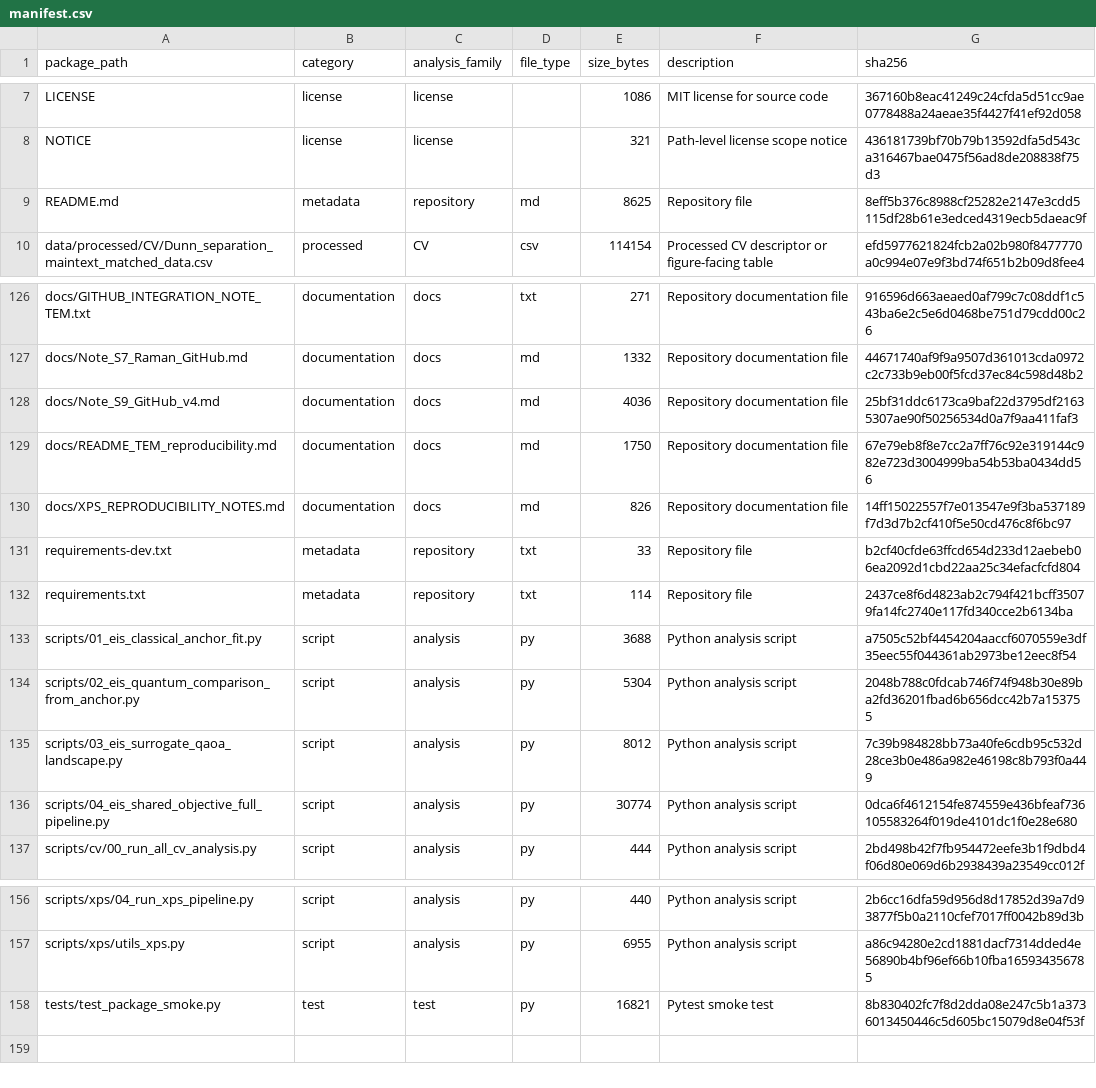
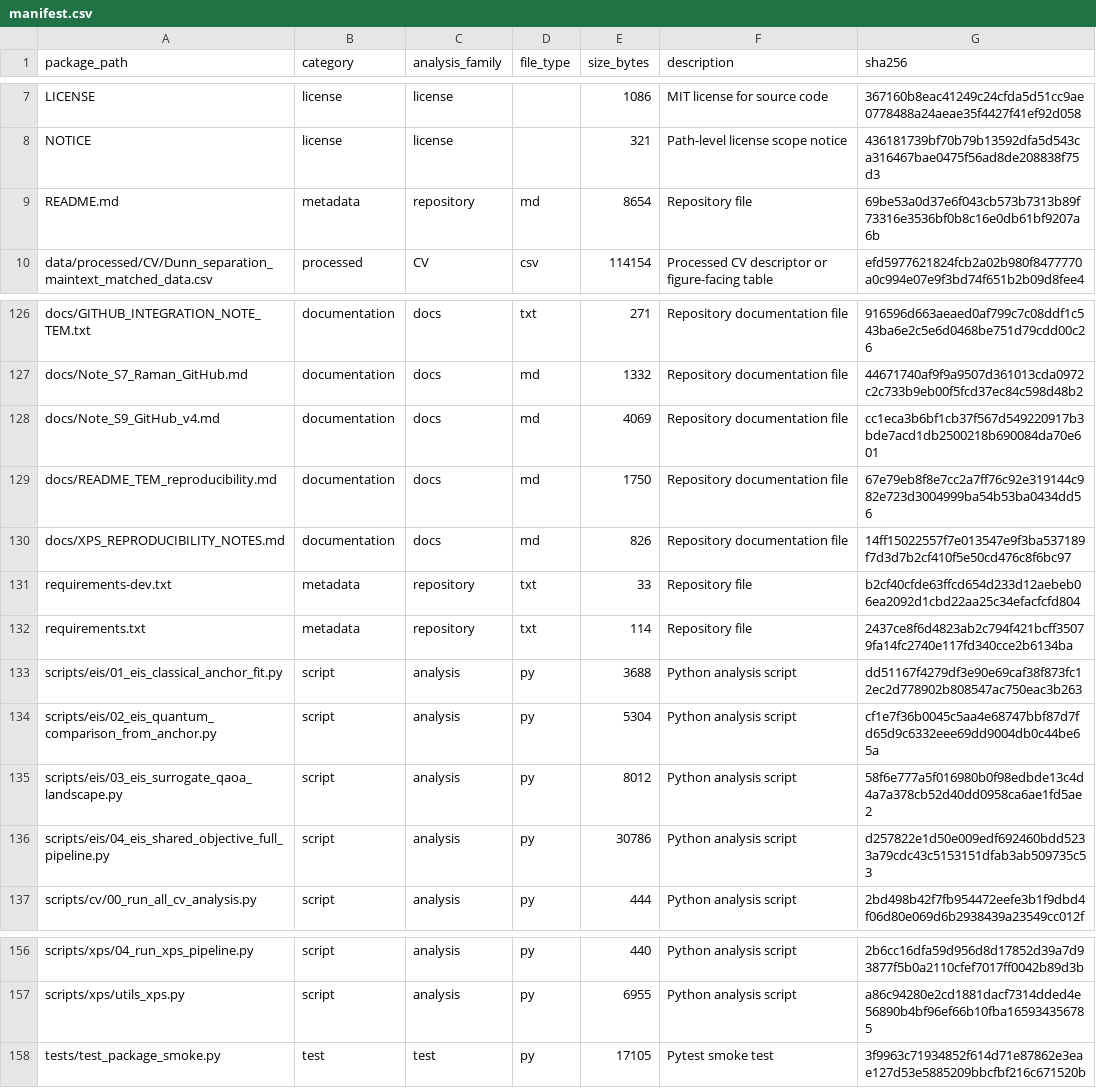
Before and after one commit to SYWu876/h-BN-Electrochemical-Analysis, a CSV file: docs/manifest.csv, drawn as a sheet; only a part is shown, gaps mark what is left out; the diff names each change by its address in the sheet, - before the commit and + after, or states it on an @@ line.

Commit message:
Group EIS scripts under domain folder

```diff
--- a/docs/manifest.csv
+++ b/docs/manifest.csv
-E9 (size_bytes): 8625
+E9 (size_bytes): 8654
-G9 (sha256): 8eff5b376c8988cf25282e2147e3cdd5115df28b61e3edced4319ecb5daeac9f
+G9 (sha256): 69be53a0d37e6f043cb573b7313b89f73316e3536bf0b8c16e0db61bf9207a6b
-E128 (size_bytes): 4036
+E128 (size_bytes): 4069
-G128 (sha256): 25bf31ddc6173ca9baf22d3795df21635307ae90f50256534d0a7f9aa411faf3
+G128 (sha256): cc1eca3b6bf1cb37f567d549220917b3bde7acd1db2500218b690084da70e601
-A133 (package_path): scripts/01_eis_classical_anchor_fit.py
+A133 (package_path): scripts/eis/01_eis_classical_anchor_fit.py
-G133 (sha256): a7505c52bf4454204aaccf6070559e3df35eec55f044361ab2973be12eec8f54
+G133 (sha256): dd51167f4279df3e90e69caf38f873fc12ec2d778902b808547ac750eac3b263
-A134 (package_path): scripts/02_eis_quantum_comparison_from_anchor.py
+A134 (package_path): scripts/eis/02_eis_quantum_comparison_from_anchor.py
-G134 (sha256): 2048b788c0fdcab746f74f948b30e89ba2fd36201fbad6b656dcc42b7a153755
+G134 (sha256): cf1e7f36b0045c5aa4e68747bbf87d7fd65d9c6332eee69dd9004db0c44be65a
-A135 (package_path): scripts/03_eis_surrogate_qaoa_landscape.py
+A135 (package_path): scripts/eis/03_eis_surrogate_qaoa_landscape.py
-G135 (sha256): 7c39b984828bb73a40fe6cdb95c532d28ce3b0e486a982e46198c8b793f0a449
+G135 (sha256): 58f6e777a5f016980b0f98edbde13c4d4a7a378cb52d40dd0958ca6ae1fd5ae2
-A136 (package_path): scripts/04_eis_shared_objective_full_pipeline.py
+A136 (package_path): scripts/eis/04_eis_shared_objective_full_pipeline.py
-E136 (size_bytes): 30774
+E136 (size_bytes): 30786
-G136 (sha256): 0dca6f4612154fe874559e436bfeaf736105583264f019de4101dc1f0e28e680
+G136 (sha256): d257822e1d50e009edf692460bdd5233a79cdc43c5153151dfab3ab509735c53
-E158 (size_bytes): 16821
+E158 (size_bytes): 17105
-G158 (sha256): 8b830402fc7f8d2dda08e247c5b1a3736013450446c5d605bc15079d8e04f53f
+G158 (sha256): 3f9963c71934852f614d71e87862e3eae127d53e5885209bbcfbf216c671520b
```
Also changed, not shown: 8 other files.
